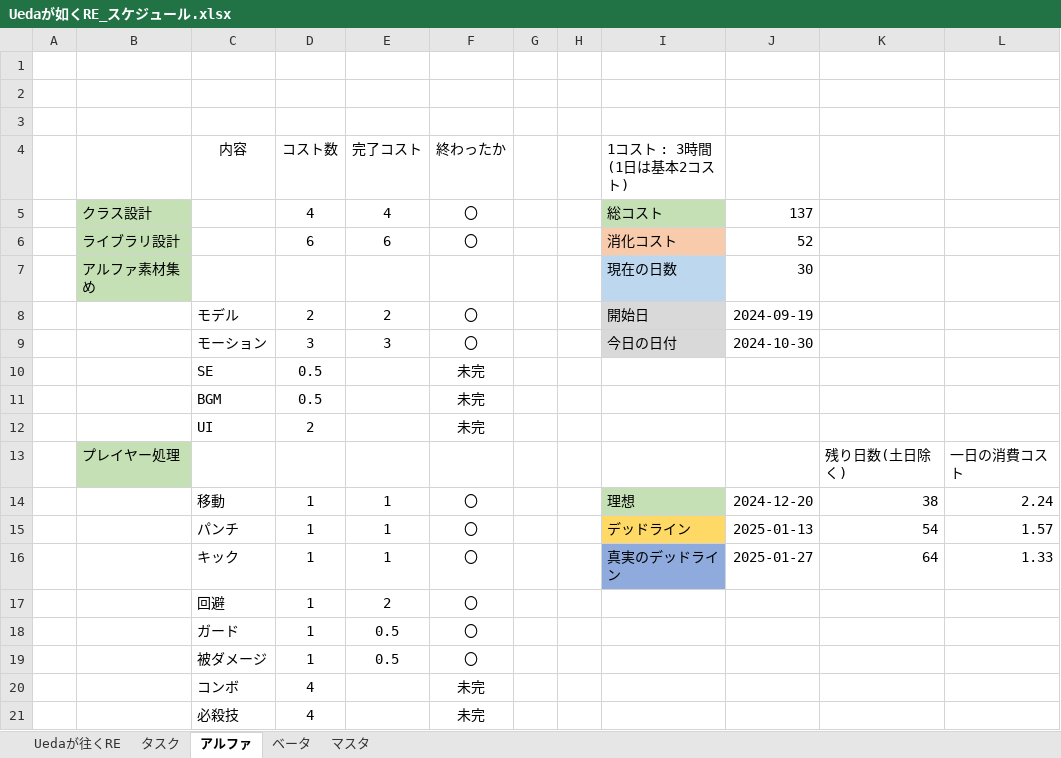
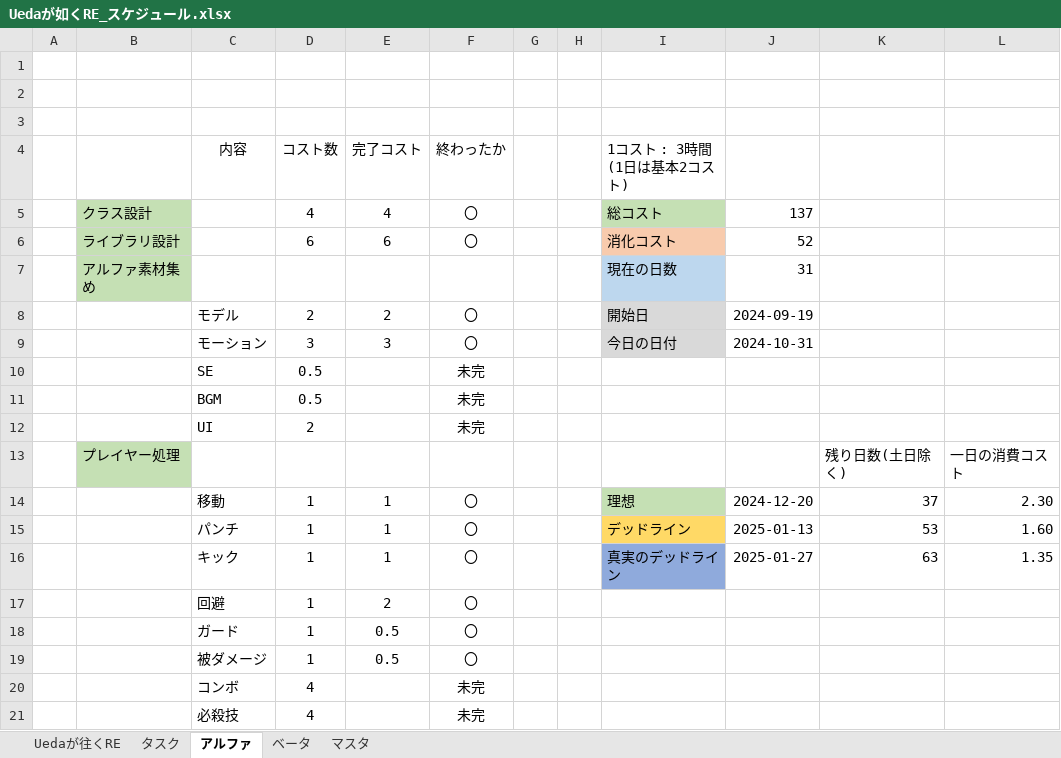
Before and after one commit to renka1225/UedaGaYuku_Re, an Excel workbook: 仕様書/Uedaが如くRE_スケジュール.xlsx, sheet アルファ, drawn as a sheet; only a part is shown; values as stored, in another font and other column widths than the file's, no borders; the diff names each change by its address in the sheet, - before the commit and + after, or states it on an @@ line.

```diff
--- a/仕様書/Uedaが如くRE_スケジュール.xlsx (sheet アルファ)
+++ b/仕様書/Uedaが如くRE_スケジュール.xlsx (sheet アルファ)
-J7: 30
+J7: 31
-J9: 2024-10-30
+J9: 2024-10-31
-K14: 38
+K14: 37
-L14: 2.24
+L14: 2.30
-K15: 54
+K15: 53
-L15: 1.57
+L15: 1.60
-K16: 64
+K16: 63
-L16: 1.33
+L16: 1.35
```
Also changed, not shown: 仕様書/Uedaが往くRE_仕様書.xlsx, 39 other files.
